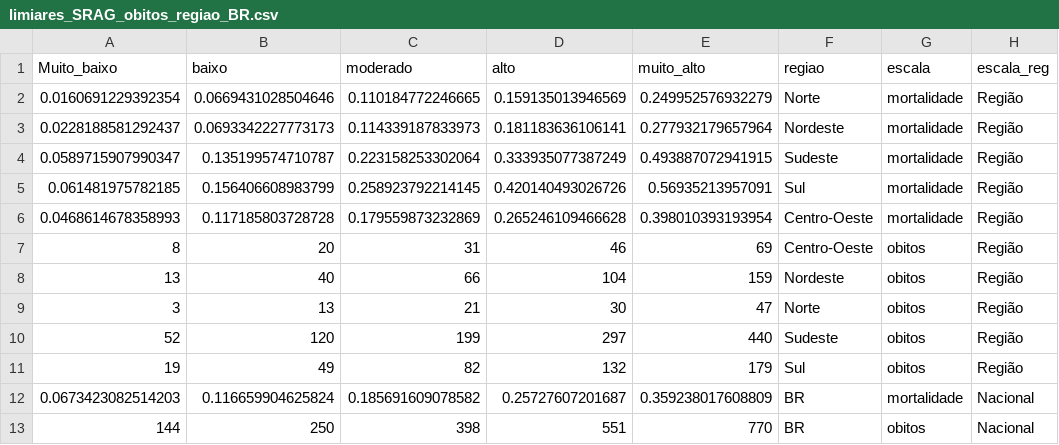
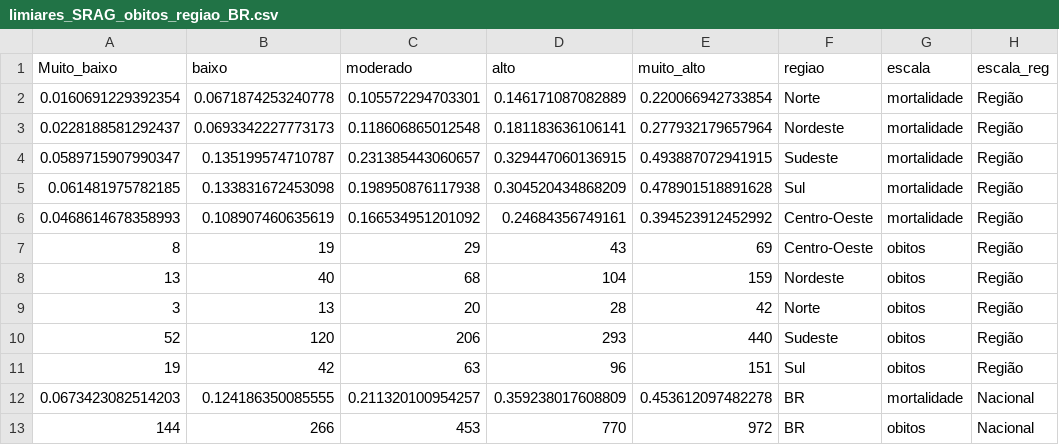
Before and after one commit to infogripe/Limiares_InfoGripe, a CSV file: output/limiares_SRAG_obitos_regiao_BR.csv, drawn as a sheet.

```diff
--- a/output/limiares_SRAG_obitos_regiao_BR.csv
+++ b/output/limiares_SRAG_obitos_regiao_BR.csv
@@ -1,13 +1,13 @@
 "Muito_baixo","baixo","moderado","alto","muito_alto","regiao","escala","escala_reg"
-"0.0160691229392354","0.0669431028504646","0.110184772246665","0.159135013946569","0.249952576932279","Norte","mortalidade","Região"
-"0.0228188581292437","0.0693342227773173","0.114339187833973","0.181183636106141","0.277932179657964","Nordeste","mortalidade","Região"
-"0.0589715907990347","0.135199574710787","0.223158253302064","0.333935077387249","0.493887072941915","Sudeste","mortalidade","Região"
-"0.061481975782185","0.156406608983799","0.258923792214145","0.420140493026726","0.56935213957091","Sul","mortalidade","Região"
-"0.0468614678358993","0.117185803728728","0.179559873232869","0.265246109466628","0.398010393193954","Centro-Oeste","mortalidade","Região"
-"8","20","31","46","69","Centro-Oeste","obitos","Região"
-"13","40","66","104","159","Nordeste","obitos","Região"
-"3","13","21","30","47","Norte","obitos","Região"
-"52","120","199","297","440","Sudeste","obitos","Região"
-"19","49","82","132","179","Sul","obitos","Região"
-"0.0673423082514203","0.116659904625824","0.185691609078582","0.25727607201687","0.359238017608809","BR","mortalidade","Nacional"
-"144","250","398","551","770","BR","obitos","Nacional"
+"0.0160691229392354","0.0671874253240778","0.105572294703301","0.146171087082889","0.220066942733854","Norte","mortalidade","Região"
+"0.0228188581292437","0.0693342227773173","0.118606865012548","0.181183636106141","0.277932179657964","Nordeste","mortalidade","Região"
+"0.0589715907990347","0.135199574710787","0.231385443060657","0.329447060136915","0.493887072941915","Sudeste","mortalidade","Região"
+"0.061481975782185","0.133831672453098","0.198950876117938","0.304520434868209","0.478901518891628","Sul","mortalidade","Região"
+"0.0468614678358993","0.108907460635619","0.166534951201092","0.24684356749161","0.394523912452992","Centro-Oeste","mortalidade","Região"
+"8","19","29","43","69","Centro-Oeste","obitos","Região"
+"13","40","68","104","159","Nordeste","obitos","Região"
+"3","13","20","28","42","Norte","obitos","Região"
+"52","120","206","293","440","Sudeste","obitos","Região"
+"19","42","63","96","151","Sul","obitos","Região"
+"0.0673423082514203","0.124186350085555","0.211320100954257","0.359238017608809","0.453612097482278","BR","mortalidade","Nacional"
+"144","266","453","770","972","BR","obitos","Nacional"
```
Also changed, not shown: output/limiares_SRAG_casos_regiao_BR.csv, output/limiares_SRAG_obitos_UF.csv, 4 other files.
